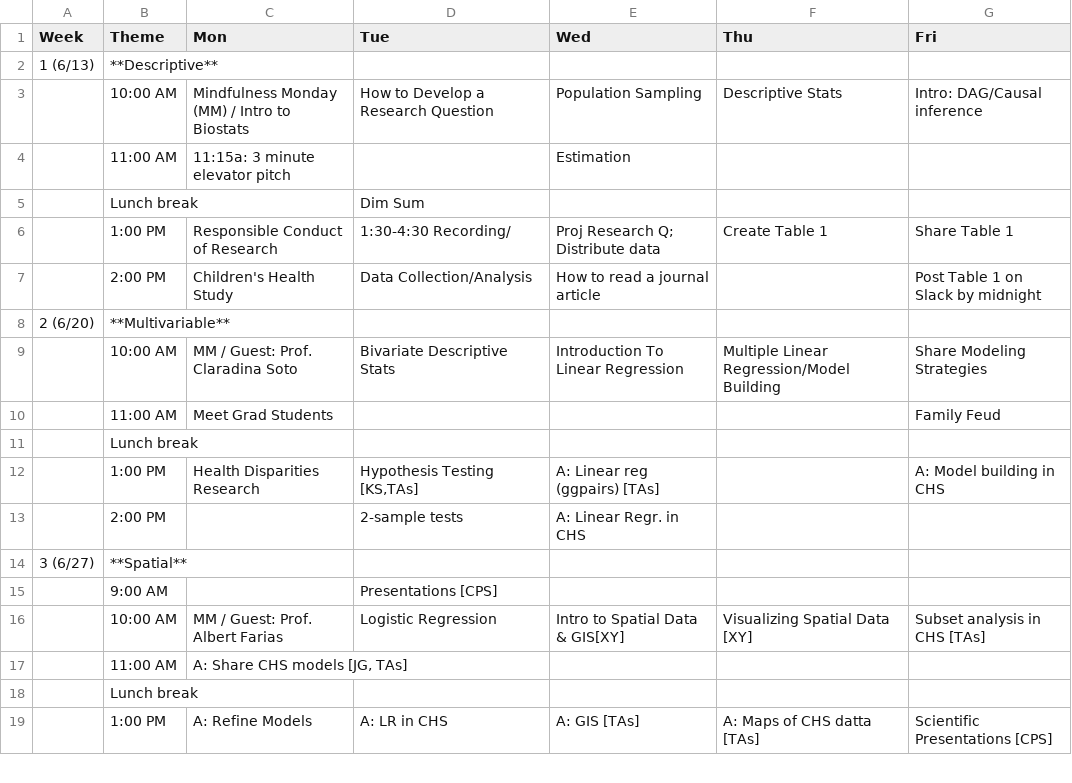
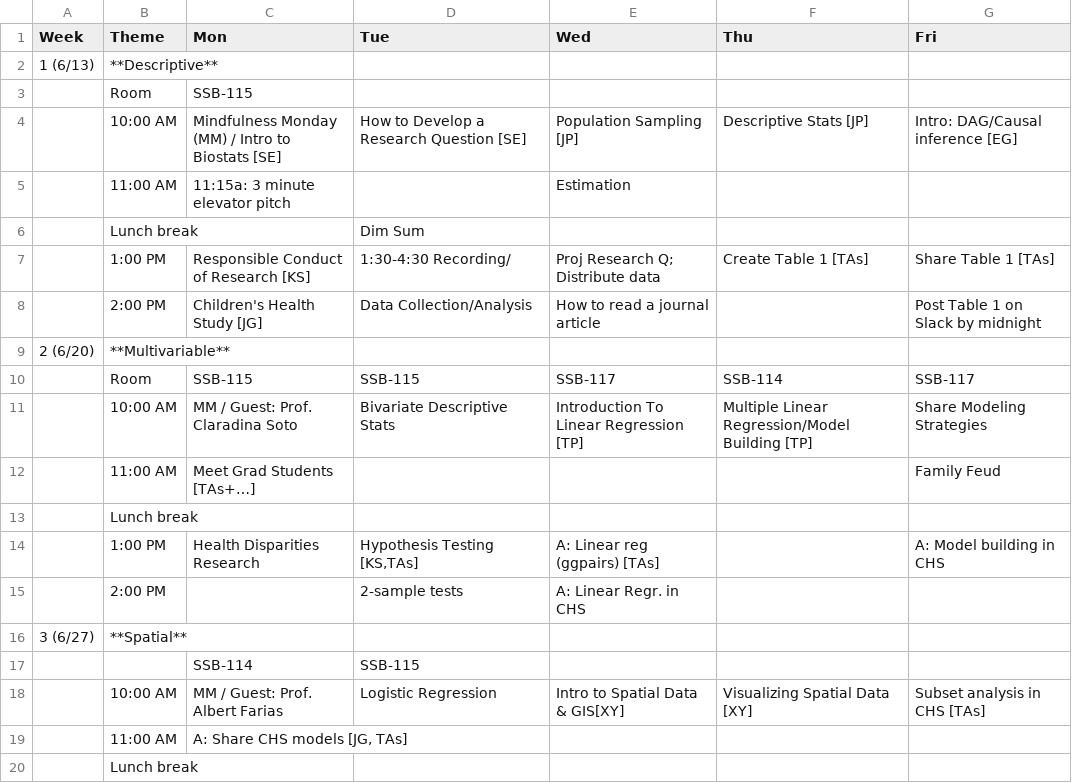
Before and after one commit to USCbiostats/LAsBEST, a CSV file: curriculum.csv, drawn as a sheet; only a part is shown; the shorter side is filled out with more unchanged rows.

Commit message:
add room #s

```diff
--- a/curriculum.csv
+++ b/curriculum.csv
@@ -2,10 +2,12 @@ Week,Theme,Mon,Tue,Wed,Thu,Fri
 1 (6/13),**Descriptive**,,,,,
-,10:00 AM,Mindfulness Monday (MM) /  Intro to Biostats ,How to Develop a Research Question,Population Sampling,Descriptive Stats,Intro: DAG/Causal inference
+,Room,SSB-115,,,,
+,10:00 AM,Mindfulness Monday (MM) /  Intro to Biostats [SE],How to Develop a Research Question [SE],Population Sampling [JP],Descriptive Stats [JP],Intro: DAG/Causal inference [EG]
 ,11:00 AM,11:15a:  3 minute elevator pitch,,Estimation,,
 ,Lunch break,,Dim Sum,,,
-,1:00 PM,Responsible Conduct of Research,1:30-4:30 Recording/,Proj Research Q; Distribute data,Create Table 1,Share Table 1
-,2:00 PM,Children's Health Study,Data Collection/Analysis,How to read a journal article,,Post Table 1 on Slack by midnight
+,1:00 PM,Responsible Conduct of Research [KS],1:30-4:30 Recording/,Proj Research Q; Distribute data,Create Table 1 [TAs],Share Table 1 [TAs]
+,2:00 PM,Children's Health Study [JG],Data Collection/Analysis,How to read a journal article,,Post Table 1 on Slack by midnight
 2 (6/20),**Multivariable**,,,,,
-,10:00 AM,MM / Guest: Prof. Claradina Soto,Bivariate Descriptive Stats,Introduction To Linear Regression ,Multiple Linear Regression/Model Building,Share Modeling Strategies
-,11:00 AM,Meet Grad Students,,,,Family Feud
+,Room,SSB-115,SSB-115,SSB-117,SSB-114,SSB-117
+,10:00 AM,MM / Guest: Prof. Claradina Soto,Bivariate Descriptive Stats,Introduction To Linear Regression  [TP],Multiple Linear Regression/Model Building [TP],Share Modeling Strategies
+,11:00 AM,Meet Grad Students [TAs+…],,,,Family Feud
 ,Lunch break,,,,,
@@ -14,3 +16,3 @@ Week,Theme,Mon,Tue,Wed,Thu,Fri
 3 (6/27),**Spatial**,,,,,
-,9:00 AM,,     Presentations [CPS],,,
+,,SSB-114,SSB-115,,,
 ,10:00 AM,MM / Guest: Prof. Albert Farias,Logistic Regression ,     Intro to Spatial Data & GIS[XY],Visualizing Spatial Data [XY],Subset analysis in CHS [TAs]
```
